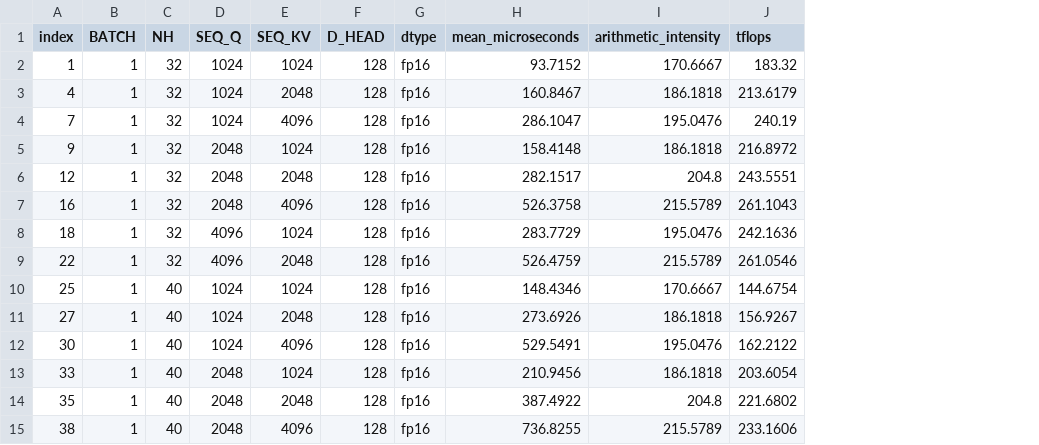
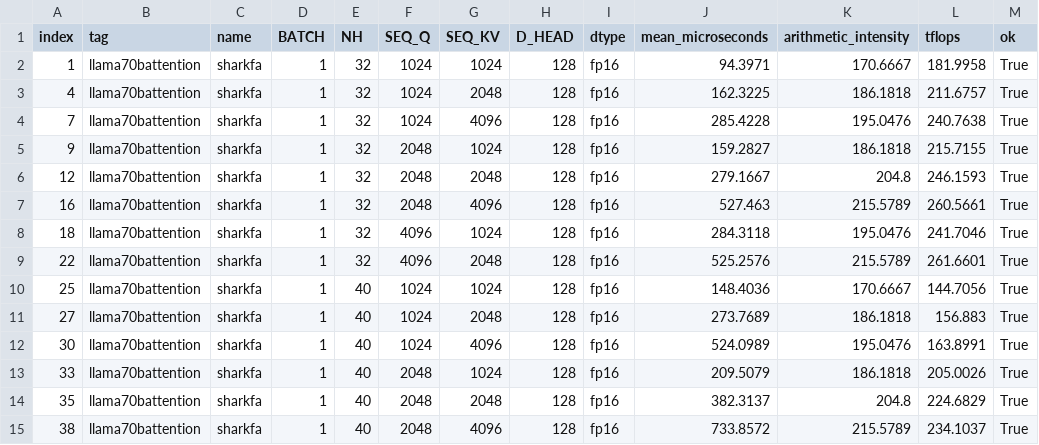
Before and after one commit to nod-ai/rocm-gemm-benchmark, a CSV file: results/torch_llama_sdxl_attention.csv, drawn as a sheet; only a part is shown; addresses are those after the commit; the diff covers the shown part only; the diff names each change by its address in the sheet, - before the commit and + after, or states it on an @@ line.

Commit message:
Modified attention benchmark outputs

```diff
--- a/results/torch_llama_sdxl_attention.csv
+++ b/results/torch_llama_sdxl_attention.csv
+column B (tag), rows 2-15: all llama70battention
+column C (name), rows 2-15: all sharkfa
+column M (ok), rows 2-15: all True
-J2 (mean_microseconds): 93.7152
+J2 (mean_microseconds): 94.3971
-L2 (tflops): 183.32
+L2 (tflops): 181.9958
-J3 (mean_microseconds): 160.8467
+J3 (mean_microseconds): 162.3225
-L3 (tflops): 213.6179
+L3 (tflops): 211.6757
-J4 (mean_microseconds): 286.1047
+J4 (mean_microseconds): 285.4228
-L4 (tflops): 240.19
+L4 (tflops): 240.7638
-J5 (mean_microseconds): 158.4148
+J5 (mean_microseconds): 159.2827
-L5 (tflops): 216.8972
+L5 (tflops): 215.7155
-J6 (mean_microseconds): 282.1517
+J6 (mean_microseconds): 279.1667
-L6 (tflops): 243.5551
+L6 (tflops): 246.1593
-J7 (mean_microseconds): 526.3758
+J7 (mean_microseconds): 527.463
-L7 (tflops): 261.1043
+L7 (tflops): 260.5661
-J8 (mean_microseconds): 283.7729
+J8 (mean_microseconds): 284.3118
-L8 (tflops): 242.1636
+L8 (tflops): 241.7046
-J9 (mean_microseconds): 526.4759
+J9 (mean_microseconds): 525.2576
-L9 (tflops): 261.0546
+L9 (tflops): 261.6601
-J10 (mean_microseconds): 148.4346
+J10 (mean_microseconds): 148.4036
-L10 (tflops): 144.6754
+L10 (tflops): 144.7056
-J11 (mean_microseconds): 273.6926
+J11 (mean_microseconds): 273.7689
-L11 (tflops): 156.9267
+L11 (tflops): 156.883
-J12 (mean_microseconds): 529.5491
+J12 (mean_microseconds): 524.0989
-L12 (tflops): 162.2122
+L12 (tflops): 163.8991
-J13 (mean_microseconds): 210.9456
+J13 (mean_microseconds): 209.5079
-L13 (tflops): 203.6054
+L13 (tflops): 205.0026
-J14 (mean_microseconds): 387.4922
+J14 (mean_microseconds): 382.3137
-L14 (tflops): 221.6802
+L14 (tflops): 224.6829
-J15 (mean_microseconds): 736.8255
+J15 (mean_microseconds): 733.8572
-L15 (tflops): 233.1606
+L15 (tflops): 234.1037
```
Also changed, not shown: 68 edited cells elsewhere in this file, results/triton_llama_sdxl_attention.csv, 4 other files.
